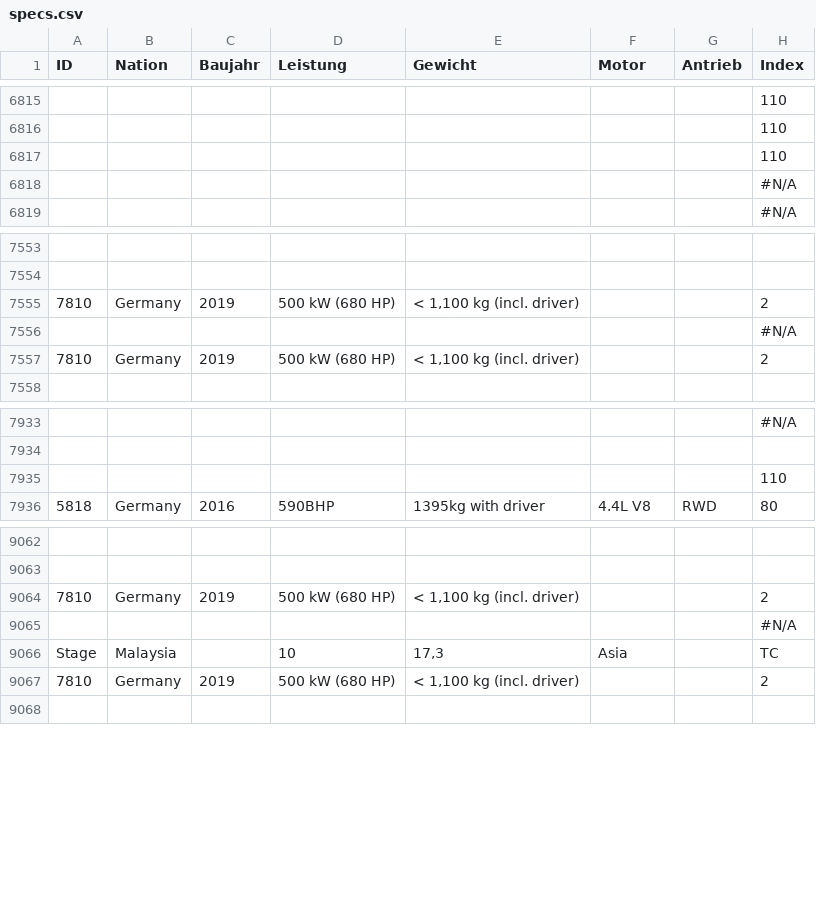
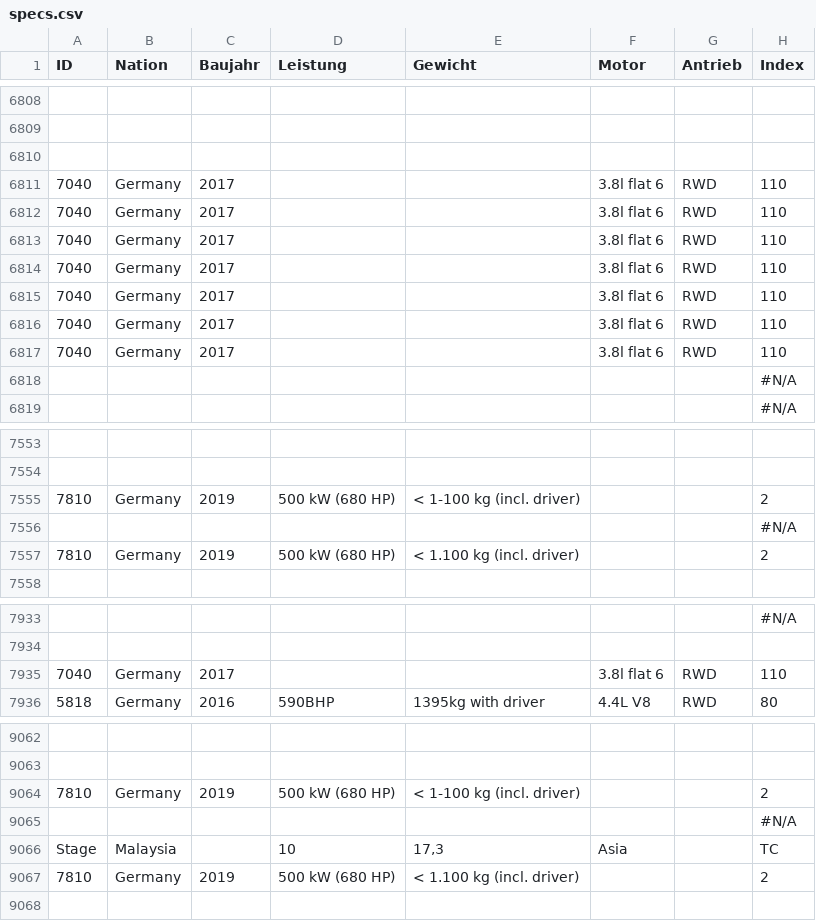
Before and after one commit to eddimeier/Race3EDash, a CSV file: specs.csv, drawn as a sheet; only a part is shown, gaps mark what is left out; removed rows and columns are numbered as before the commit, all else as after; the diff covers the shown part only; the diff names each change by its address in the sheet, - before the commit and + after, or states it on an @@ line.

```diff
--- a/specs.csv
+++ b/specs.csv
-H6808:H6810 (Index): 110
+H6808:H6810 (Index): (empty)
+row 6811: 7040 | Germany | 2017 |  |  | 3.8l flat 6 | RWD | 110
+row 6812: 7040 | Germany | 2017 |  |  | 3.8l flat 6 | RWD | 110
+row 6813: 7040 | Germany | 2017 |  |  | 3.8l flat 6 | RWD | 110
+row 6814: 7040 | Germany | 2017 |  |  | 3.8l flat 6 | RWD | 110
+row 6815: 7040 | Germany | 2017 |  |  | 3.8l flat 6 | RWD | 110
+row 6816: 7040 | Germany | 2017 |  |  | 3.8l flat 6 | RWD | 110
+row 6817: 7040 | Germany | 2017 |  |  | 3.8l flat 6 | RWD | 110
-E7555 (Gewicht): < 1,100 kg (incl. driver)
+E7555 (Gewicht): < 1-100 kg (incl. driver)
-E7557 (Gewicht): < 1,100 kg (incl. driver)
+E7557 (Gewicht): < 1.100 kg (incl. driver)
-row 7935:  |  |  |  |  |  |  | 110
+row 7935: 7040 | Germany | 2017 |  |  | 3.8l flat 6 | RWD | 110
-E9064 (Gewicht): < 1,100 kg (incl. driver)
+E9064 (Gewicht): < 1-100 kg (incl. driver)
-E9067 (Gewicht): < 1,100 kg (incl. driver)
+E9067 (Gewicht): < 1.100 kg (incl. driver)
```
Also changed, not shown: 14 added rows, 21 removed rows and 24 edited cells elsewhere in this file.
